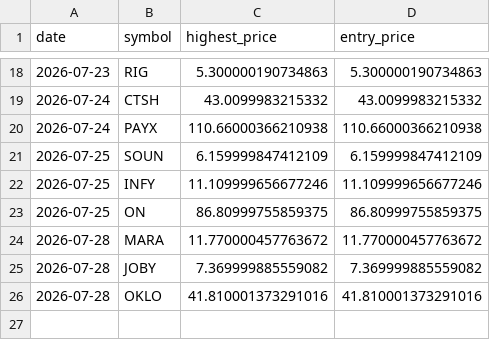
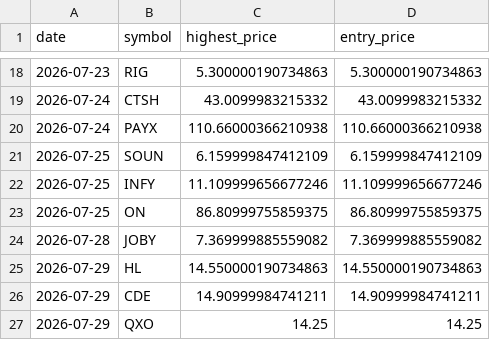
Before and after one commit to Stock-tsuboi/stock-screener, a CSV file: us_recommendation_history.csv, drawn as a sheet; only a part is shown, gaps mark what is left out.

```diff
--- a/us_recommendation_history.csv
+++ b/us_recommendation_history.csv
@@ -23,4 +23,5 @@ date,symbol,highest_price,entry_price
 2026-07-25,ON,86.80999755859375,86.80999755859375
-2026-07-28,MARA,11.770000457763672,11.770000457763672
 2026-07-28,JOBY,7.369999885559082,7.369999885559082
-2026-07-28,OKLO,41.810001373291016,41.810001373291016
+2026-07-29,HL,14.550000190734863,14.550000190734863
+2026-07-29,CDE,14.90999984741211,14.90999984741211
+2026-07-29,QXO,14.25,14.25
```
